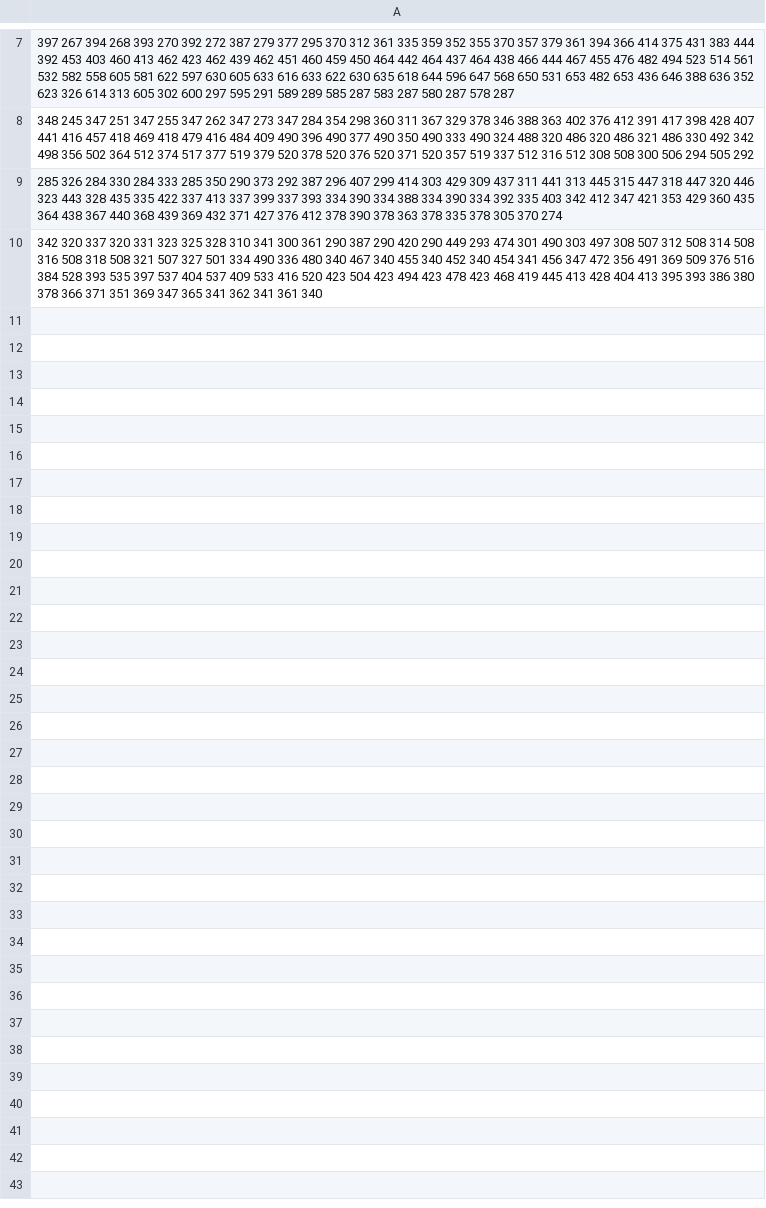
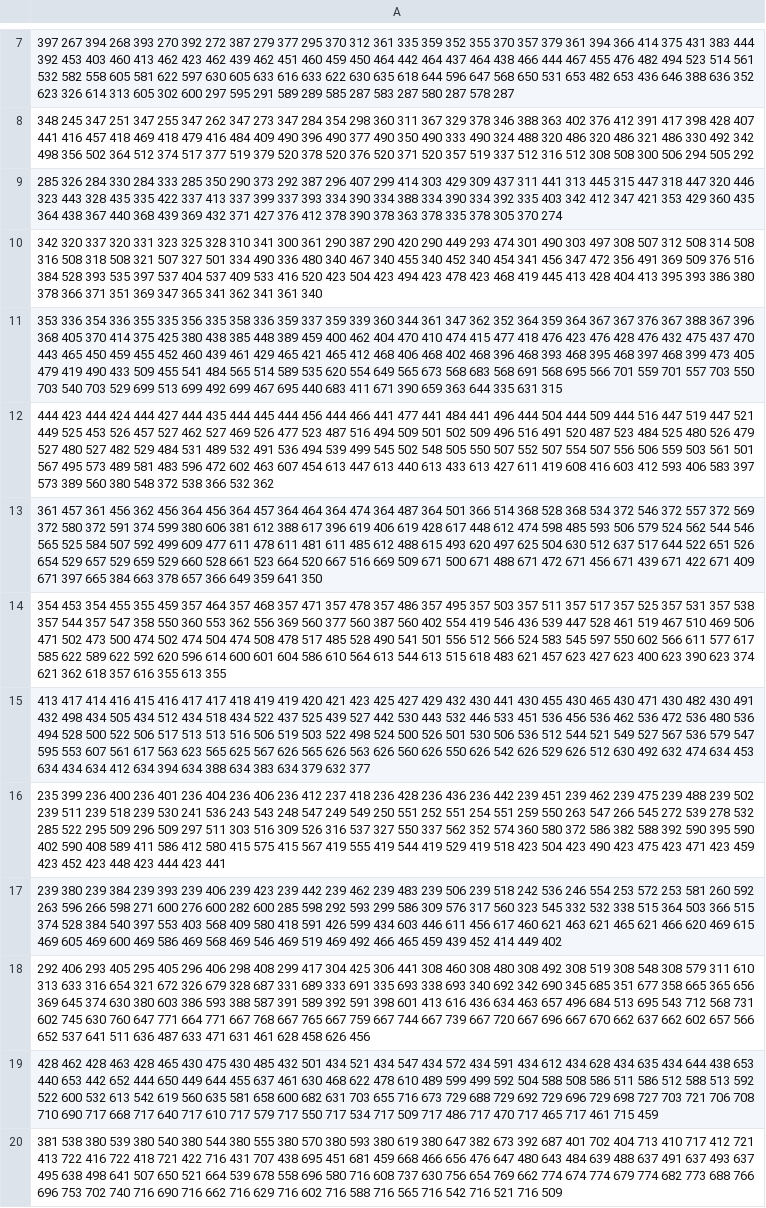
Before and after one commit to ch4perone/CarbonCopySignatureMatching, a TSV file: signatures/omega.sgn.tsv, drawn as a sheet; only a part is shown, gaps mark what is left out; the diff names each change by its address in the sheet, - before the commit and + after, or states it on an @@ line.

```diff
--- a/signatures/omega.sgn.tsv
+++ b/signatures/omega.sgn.tsv
+row 11: 353 336 354 336 355 335 356 335 358 336 359 337 359 339 360 344 361 347 362 352 364 359 364 367 367 376 367 388 367 396 368 405 370 414 375 425 380 438 385 448 389 459 400 462 404 470 410 474 415 477 418 476 423 476 428 476 432 475 437 470 443 465 450 459 455 452 460 439 461 429 465 421 465 412 468 406 468 402 468 396 468 393 468 395 468 397 468 399 473 405 479 419 490 433 509 455 541 484 565 514 589 535 620 554 649 565 673 568 683 568 691 568 695 566 701 559 701 557 703 550 703 540 703 529 699 513 699 492 699 467 695 440 683 411 671 390 659 363 644 335 631 315
+row 12: 444 423 444 424 444 427 444 435 444 445 444 456 444 466 441 477 441 484 441 496 444 504 444 509 444 516 447 519 447 521 449 525 453 526 457 527 462 527 469 526 477 523 487 516 494 509 501 502 509 496 516 491 520 487 523 484 525 480 526 479 527 480 527 482 529 484 531 489 532 491 536 494 539 499 545 502 548 505 550 507 552 507 554 507 556 506 559 503 561 501 567 495 573 489 581 483 596 472 602 463 607 454 613 447 613 440 613 433 613 427 611 419 608 416 603 412 593 406 583 397 573 389 560 380 548 372 538 366 532 362
+row 13: 361 457 361 456 362 456 364 456 364 457 364 464 364 474 364 487 364 501 366 514 368 528 368 534 372 546 372 557 372 569 372 580 372 591 374 599 380 606 381 612 388 617 396 619 406 619 428 617 448 612 474 598 485 593 506 579 524 562 544 546 565 525 584 507 592 499 609 477 611 478 611 481 611 485 612 488 615 493 620 497 625 504 630 512 637 517 644 522 651 526 654 529 657 529 659 529 660 528 661 523 664 520 667 516 669 509 671 500 671 488 671 472 671 456 671 439 671 422 671 409 671 397 665 384 663 378 657 366 649 359 641 350
+row 14: 354 453 354 455 355 459 357 464 357 468 357 471 357 478 357 486 357 495 357 503 357 511 357 517 357 525 357 531 357 538 357 544 357 547 358 550 360 553 362 556 369 560 377 560 387 560 402 554 419 546 436 539 447 528 461 519 467 510 469 506 471 502 473 500 474 502 474 504 474 508 478 517 485 528 490 541 501 556 512 566 524 583 545 597 550 602 566 611 577 617 585 622 589 622 592 620 596 614 600 601 604 586 610 564 613 544 613 515 618 483 621 457 623 427 623 400 623 390 623 374 621 362 618 357 616 355 613 355
+row 15: 413 417 414 416 415 416 417 417 418 419 419 420 421 423 425 427 429 432 430 441 430 455 430 465 430 471 430 482 430 491 432 498 434 505 434 512 434 518 434 522 437 525 439 527 442 530 443 532 446 533 451 536 456 536 462 536 472 536 480 536 494 528 500 522 506 517 513 513 516 506 519 503 522 498 524 500 526 501 530 506 536 512 544 521 549 527 567 536 579 547 595 553 607 561 617 563 623 565 625 567 626 565 626 563 626 560 626 550 626 542 626 529 626 512 630 492 632 474 634 453 634 434 634 412 634 394 634 388 634 383 634 379 632 377
+row 16: 235 399 236 400 236 401 236 404 236 406 236 412 237 418 236 428 236 436 236 442 239 451 239 462 239 475 239 488 239 502 239 511 239 518 239 530 241 536 243 543 248 547 249 549 250 551 252 551 254 551 259 550 263 547 266 545 272 539 278 532 285 522 295 509 296 509 297 511 303 516 309 526 316 537 327 550 337 562 352 574 360 580 372 586 382 588 392 590 395 590 402 590 408 589 411 586 412 580 415 575 415 567 419 555 419 544 419 529 419 518 423 504 423 490 423 475 423 471 423 459 423 452 423 448 423 444 423 441
+row 17: 239 380 239 384 239 393 239 406 239 423 239 442 239 462 239 483 239 506 239 518 242 536 246 554 253 572 253 581 260 592 263 596 266 598 271 600 276 600 282 600 285 598 292 593 299 586 309 576 317 560 323 545 332 532 338 515 364 503 366 515 374 528 384 540 397 553 403 568 409 580 418 591 426 599 434 603 446 611 456 617 460 621 463 621 465 621 466 620 469 615 469 605 469 600 469 586 469 568 469 546 469 519 469 492 466 465 459 439 452 414 449 402
+row 18: 292 406 293 405 295 405 296 406 298 408 299 417 304 425 306 441 308 460 308 480 308 492 308 519 308 548 308 579 311 610 313 633 316 654 321 672 326 679 328 687 331 689 333 691 335 693 338 693 340 692 342 690 345 685 351 677 358 665 365 656 369 645 374 630 380 603 386 593 388 587 391 589 392 591 398 601 413 616 436 634 463 657 496 684 513 695 543 712 568 731 602 745 630 760 647 771 664 771 667 768 667 765 667 759 667 744 667 739 667 720 667 696 667 670 662 637 662 602 657 566 652 537 641 511 636 487 633 471 631 461 628 458 626 456
+row 19: 428 462 428 463 428 465 430 475 430 485 432 501 434 521 434 547 434 572 434 591 434 612 434 628 434 635 434 644 438 653 440 653 442 652 444 650 449 644 455 637 461 630 468 622 478 610 489 599 499 592 504 588 508 586 511 586 512 588 513 592 522 600 532 613 542 619 560 635 581 658 600 682 631 703 655 716 673 729 688 729 692 729 696 729 698 727 703 721 706 708 710 690 717 668 717 640 717 610 717 579 717 550 717 534 717 509 717 486 717 470 717 465 717 461 715 459
+row 20: 381 538 380 539 380 540 380 544 380 555 380 570 380 593 380 619 380 647 382 673 392 687 401 702 404 713 410 717 412 721 413 722 416 722 418 721 422 716 431 707 438 695 451 681 459 668 466 656 476 647 480 643 484 639 488 637 491 637 493 637 495 638 498 641 507 650 521 664 539 678 558 696 580 716 608 737 630 756 654 769 662 774 674 774 679 774 682 773 688 766 696 753 702 740 716 690 716 662 716 629 716 602 716 588 716 565 716 542 716 521 716 509
```
Also changed, not shown: signatures/Z.sgn.tsv, signatures/circle.sgn.tsv, 39 other files.
